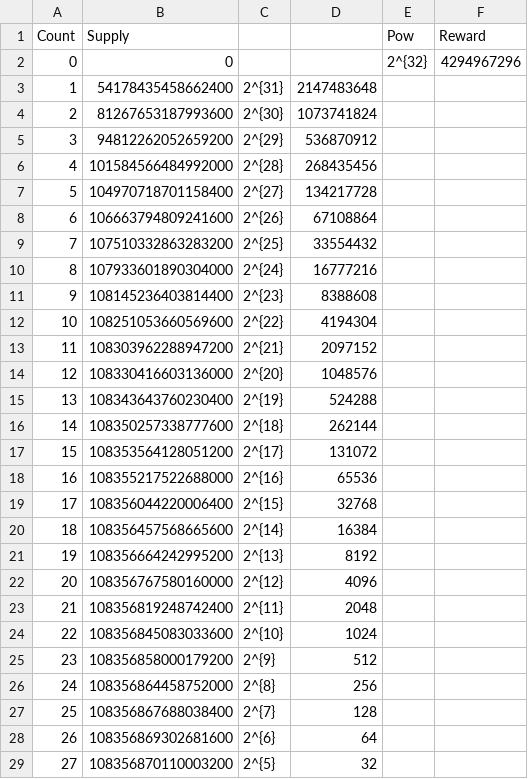
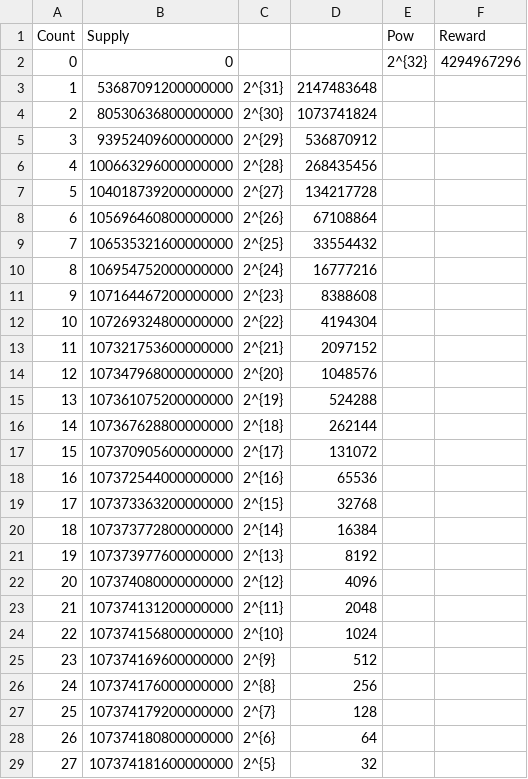
Before and after one commit to sugarchain-project/yumekawa-utils, a CSV file: max_money/max_money.csv, drawn as a sheet; only a part is shown; the diff covers the shown part only.

Commit message:
fix: reward as int64 (was float128)

```diff
--- a/max_money/max_money.csv
+++ b/max_money/max_money.csv
@@ -2,28 +2,28 @@ Count	Supply			Pow	Reward
 0	0			2^{32}	4294967296
-1	54178435458662400	2^{31}	2147483648	
-2	81267653187993600	2^{30}	1073741824	
-3	94812262052659200	2^{29}	536870912	
-4	101584566484992000	2^{28}	268435456	
-5	104970718701158400	2^{27}	134217728	
-6	106663794809241600	2^{26}	67108864	
-7	107510332863283200	2^{25}	33554432	
-8	107933601890304000	2^{24}	16777216	
-9	108145236403814400	2^{23}	8388608	
-10	108251053660569600	2^{22}	4194304	
-11	108303962288947200	2^{21}	2097152	
-12	108330416603136000	2^{20}	1048576	
-13	108343643760230400	2^{19}	524288	
-14	108350257338777600	2^{18}	262144	
-15	108353564128051200	2^{17}	131072	
-16	108355217522688000	2^{16}	65536	
-17	108356044220006400	2^{15}	32768	
-18	108356457568665600	2^{14}	16384	
-19	108356664242995200	2^{13}	8192	
-20	108356767580160000	2^{12}	4096	
-21	108356819248742400	2^{11}	2048	
-22	108356845083033600	2^{10}	1024	
-23	108356858000179200	2^{9}	512	
-24	108356864458752000	2^{8}	256	
-25	108356867688038400	2^{7}	128	
-26	108356869302681600	2^{6}	64	
-27	108356870110003200	2^{5}	32	
+1	53687091200000000	2^{31}	2147483648	
+2	80530636800000000	2^{30}	1073741824	
+3	93952409600000000	2^{29}	536870912	
+4	100663296000000000	2^{28}	268435456	
+5	104018739200000000	2^{27}	134217728	
+6	105696460800000000	2^{26}	67108864	
+7	106535321600000000	2^{25}	33554432	
+8	106954752000000000	2^{24}	16777216	
+9	107164467200000000	2^{23}	8388608	
+10	107269324800000000	2^{22}	4194304	
+11	107321753600000000	2^{21}	2097152	
+12	107347968000000000	2^{20}	1048576	
+13	107361075200000000	2^{19}	524288	
+14	107367628800000000	2^{18}	262144	
+15	107370905600000000	2^{17}	131072	
+16	107372544000000000	2^{16}	65536	
+17	107373363200000000	2^{15}	32768	
+18	107373772800000000	2^{14}	16384	
+19	107373977600000000	2^{13}	8192	
+20	107374080000000000	2^{12}	4096	
+21	107374131200000000	2^{11}	2048	
+22	107374156800000000	2^{10}	1024	
+23	107374169600000000	2^{9}	512	
+24	107374176000000000	2^{8}	256	
+25	107374179200000000	2^{7}	128	
+26	107374180800000000	2^{6}	64	
+27	107374181600000000	2^{5}	32	
```
Also changed, not shown: 1 added row, 32 removed rows and 5 edited cells elsewhere in this file, 1 other file.
